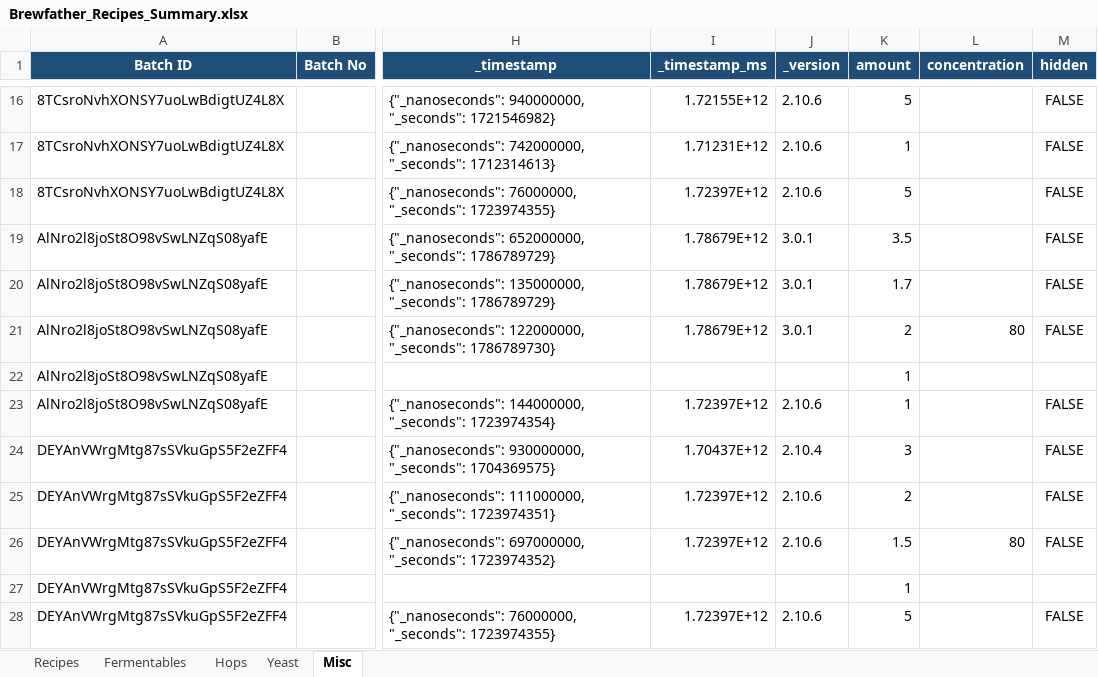
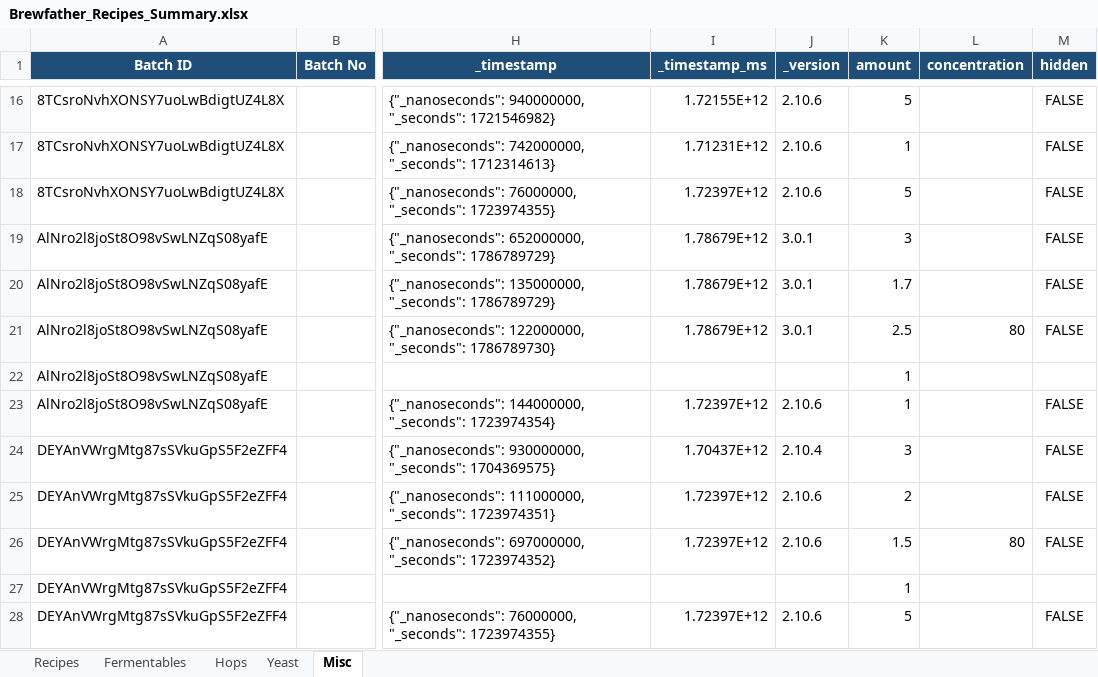
Before and after one commit to Ernstfg/brewfather-master, an Excel workbook: exports/Brewfather_Recipes_Summary.xlsx, sheet Misc, drawn as a sheet; only a part is shown, gaps mark what is left out; values as stored, in another font and other column widths than the file's, no borders; the diff names each change by its address in the sheet, - before the commit and + after, or states it on an @@ line.

```diff
--- a/exports/Brewfather_Recipes_Summary.xlsx (sheet Misc)
+++ b/exports/Brewfather_Recipes_Summary.xlsx (sheet Misc)
-K19 (amount): 3.5
+K19 (amount): 3
-K21 (amount): 2
+K21 (amount): 2.5
```
Also changed, not shown: sheet Fermentables, sheet Hops, sheet Recipes, exports/Brewfather_Batches_Summary.xlsx, 7 other files.
